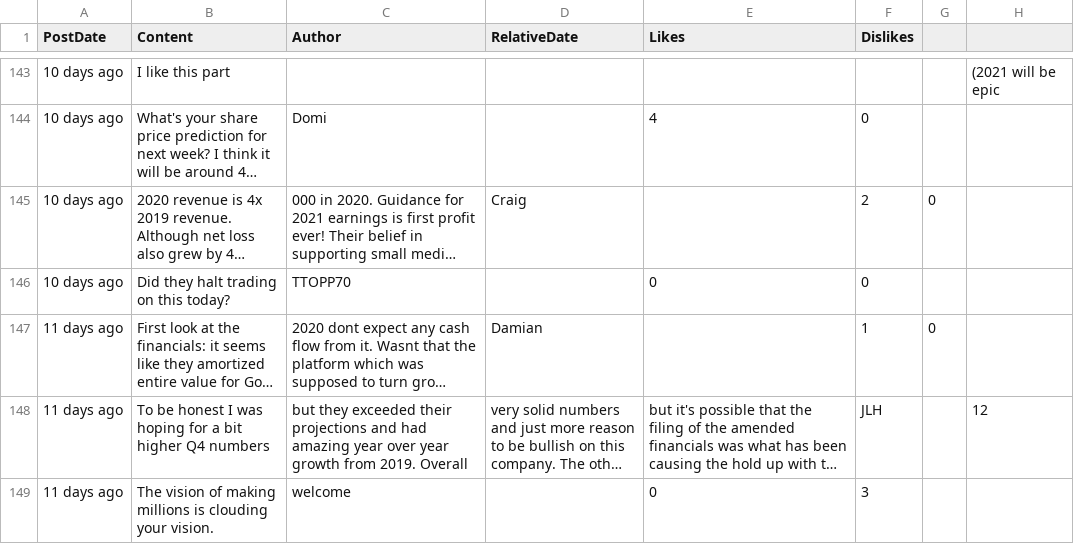
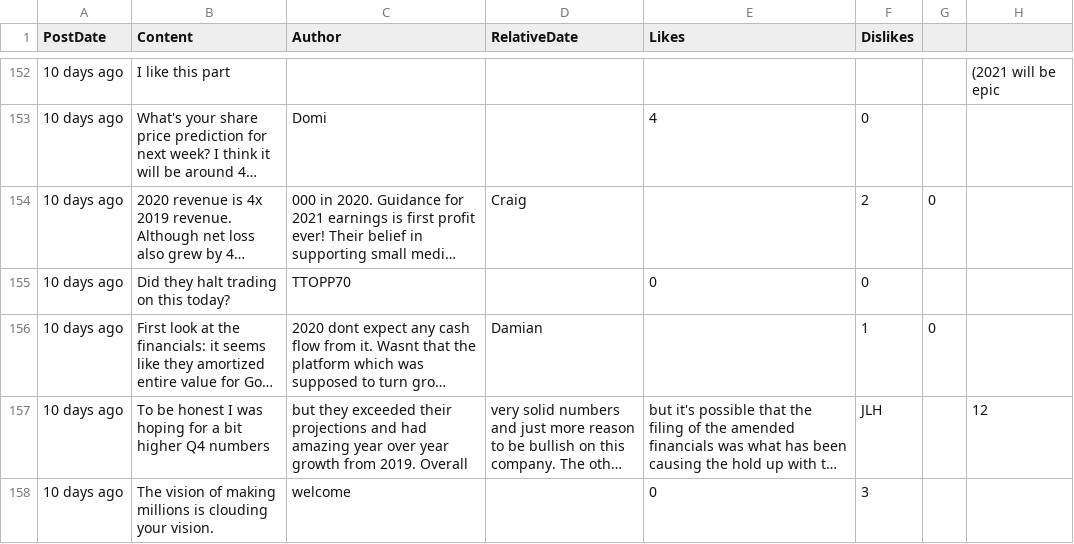
Before and after one commit to dli-invest/conscrap, a CSV file: data/PKK.CN.csv, drawn as a sheet; only a part is shown, gaps mark what is left out; long unchanged cells end in …; addresses are those after the commit; the diff covers the shown part only; the diff names each change by its address in the sheet, - before the commit and + after, or states it on an @@ line.

```diff
--- a/data/PKK.CN.csv
+++ b/data/PKK.CN.csv
-A156:A158 (PostDate): 11 days ago
+A156:A158 (PostDate): 10 days ago
```
Also changed, not shown: 9 added rows, 1 moved row and 66 edited cells elsewhere in this file, data/ART.V.csv, data/CMC.CN.csv, 1 other file.
